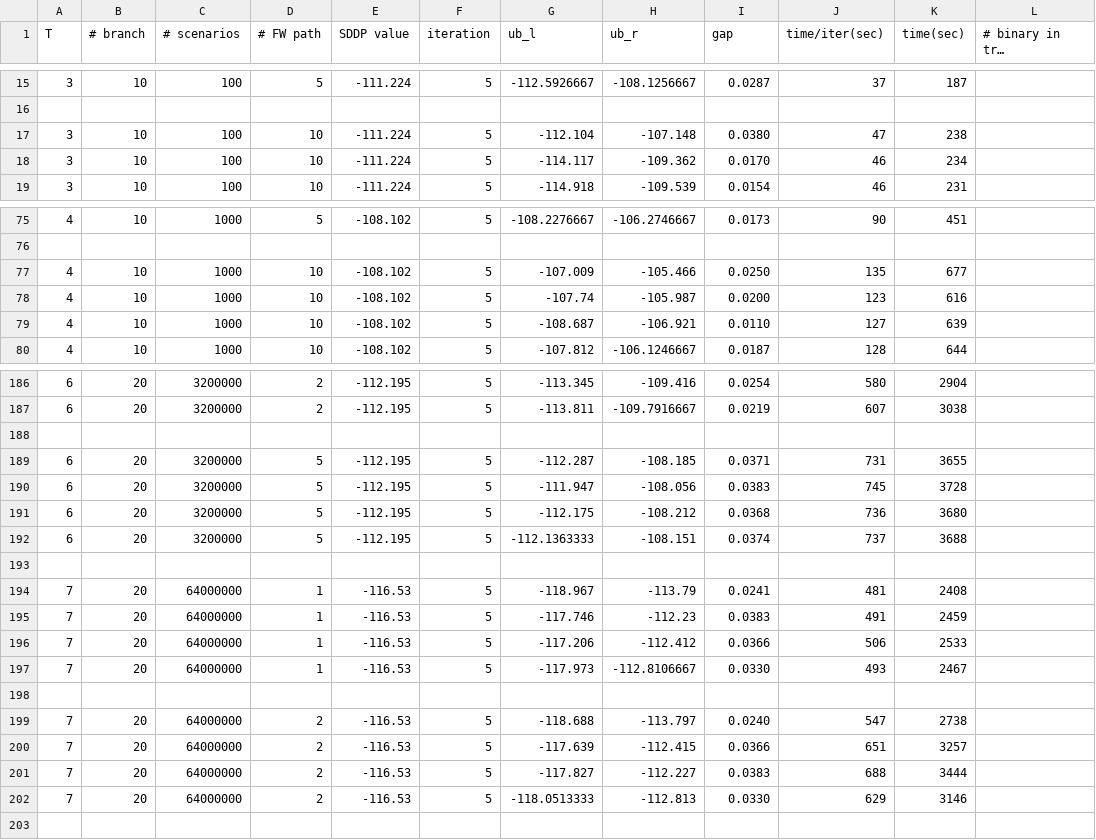
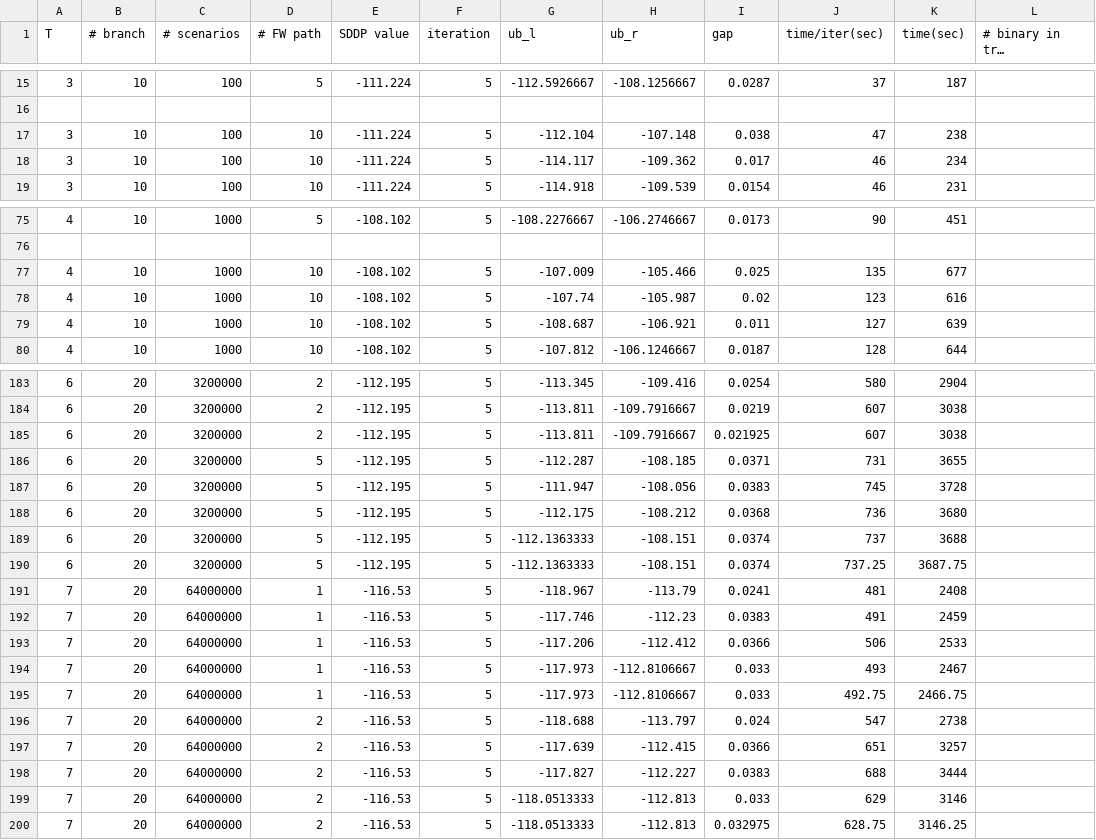
Before and after one commit to brownflaming/backup, a CSV file: bin/0305.csv, drawn as a sheet; only a part is shown, gaps mark what is left out; long unchanged cells end in …; addresses are those after the commit; the diff covers the shown part only; the diff names each change by its address in the sheet, - before the commit and + after, or states it on an @@ line.

```diff
--- a/bin/0305.csv
+++ b/bin/0305.csv
-I17 (gap): 0.0380
+I17 (gap): 0.038
-I18 (gap): 0.0170
+I18 (gap): 0.017
-I77 (gap): 0.0250
+I77 (gap): 0.025
-I78 (gap): 0.0200
+I78 (gap): 0.02
-I79 (gap): 0.0110
+I79 (gap): 0.011
-row 185: (empty)
+row 185: 6 | 20 | 3200000 | 2 | -112.195 | 5 | -113.811 | -109.7916667 | 0.021925 | 607 | 3038
-row 190: (empty)
+row 190: 6 | 20 | 3200000 | 5 | -112.195 | 5 | -112.1363333 | -108.151 | 0.0374 | 737.25 | 3687.75
-I194 (gap): 0.0330
+I194 (gap): 0.033
-row 195: (empty)
+row 195: 7 | 20 | 64000000 | 1 | -116.53 | 5 | -117.973 | -112.8106667 | 0.033 | 492.75 | 2466.75
-I196 (gap): 0.0240
+I196 (gap): 0.024
-I199 (gap): 0.0330
+I199 (gap): 0.033
+row 200: 7 | 20 | 64000000 | 2 | -116.53 | 5 | -118.0513333 | -112.813 | 0.032975 | 628.75 | 3146.25
```
Also changed, not shown: 3 removed rows and 130 edited cells elsewhere in this file, tree/tree.csv, 29 other files.
